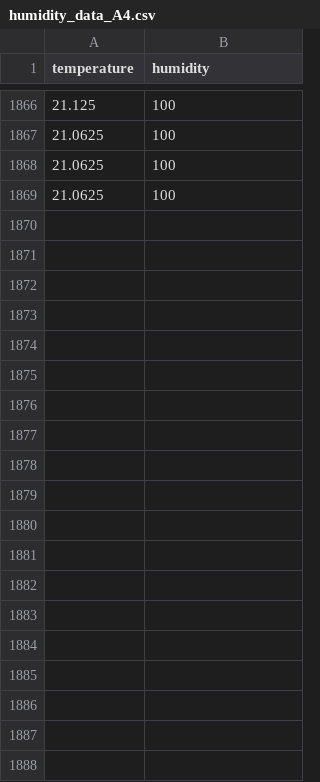
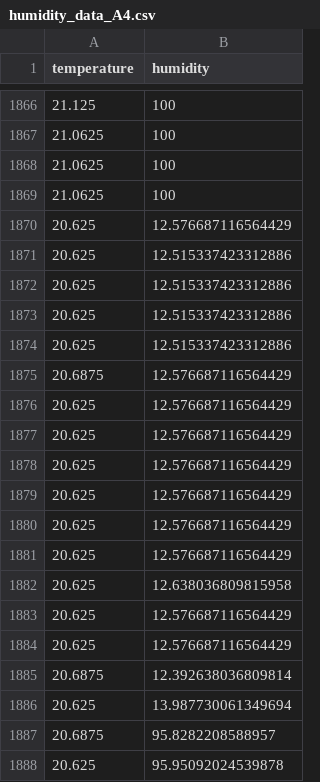
Before and after one commit to mahitaarun/synopsis, a CSV file: src/cqrobot/TS1728/ADS1115_ReadVoltage/humidity_data_A4.csv, drawn as a sheet; only a part is shown, gaps mark what is left out; the diff covers the shown part only.

```diff
--- a/src/cqrobot/TS1728/ADS1115_ReadVoltage/humidity_data_A4.csv
+++ b/src/cqrobot/TS1728/ADS1115_ReadVoltage/humidity_data_A4.csv
@@ -1869 +1869,20 @@ temperature,humidity
 21.0625,100
+20.625,12.576687116564429
+20.625,12.515337423312886
+20.625,12.515337423312886
+20.625,12.515337423312886
+20.625,12.515337423312886
+20.6875,12.576687116564429
+20.625,12.576687116564429
+20.625,12.576687116564429
+20.625,12.576687116564429
+20.625,12.576687116564429
+20.625,12.576687116564429
+20.625,12.576687116564429
+20.625,12.638036809815958
+20.625,12.576687116564429
+20.625,12.576687116564429
+20.6875,12.392638036809814
+20.625,13.987730061349694
+20.6875,95.8282208588957
+20.625,95.95092024539878
```
Also changed, not shown: 50 added rows elsewhere in this file, src/cqrobot/TS1728/ADS1115_ReadVoltage/humidity_data_A1.csv, src/cqrobot/TS1728/ADS1115_ReadVoltage/humidity_data_A3.csv, 1 other file.
